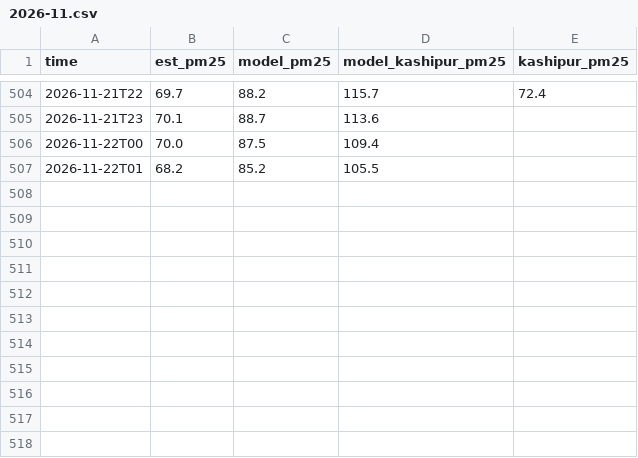
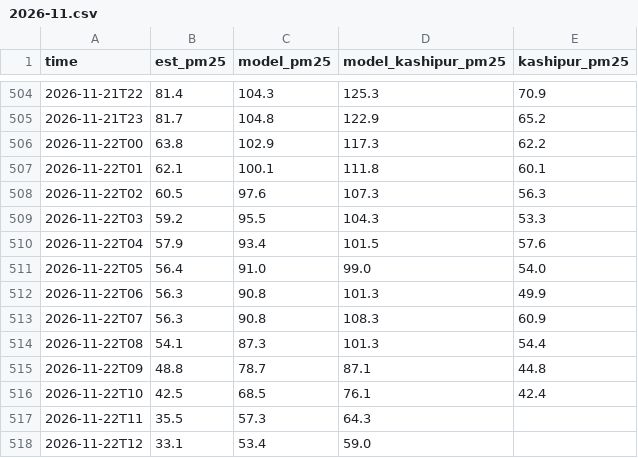
Before and after one commit to deepakdjjoshii-droid/rudrapur-air, a CSV file: data/hourly/2026-11.csv, drawn as a sheet; only a part is shown, gaps mark what is left out; the diff covers the shown part only.

```diff
--- a/data/hourly/2026-11.csv
+++ b/data/hourly/2026-11.csv
@@ -504,4 +504,15 @@ time,est_pm25,model_pm25,model_kashipur_pm25,kashipur_pm25
-2026-11-21T22,69.7,88.2,115.7,72.4
-2026-11-21T23,70.1,88.7,113.6,
-2026-11-22T00,70.0,87.5,109.4,
-2026-11-22T01,68.2,85.2,105.5,
+2026-11-21T22,81.4,104.3,125.3,70.9
+2026-11-21T23,81.7,104.8,122.9,65.2
+2026-11-22T00,63.8,102.9,117.3,62.2
+2026-11-22T01,62.1,100.1,111.8,60.1
+2026-11-22T02,60.5,97.6,107.3,56.3
+2026-11-22T03,59.2,95.5,104.3,53.3
+2026-11-22T04,57.9,93.4,101.5,57.6
+2026-11-22T05,56.4,91.0,99.0,54.0
+2026-11-22T06,56.3,90.8,101.3,49.9
+2026-11-22T07,56.3,90.8,108.3,60.9
+2026-11-22T08,54.1,87.3,101.3,54.4
+2026-11-22T09,48.8,78.7,87.1,44.8
+2026-11-22T10,42.5,68.5,76.1,42.4
+2026-11-22T11,35.5,57.3,64.3,
+2026-11-22T12,33.1,53.4,59.0,
```
Also changed, not shown: 32 edited cells elsewhere in this file, data/daily.csv, docs/daily.csv, 1 other file.
